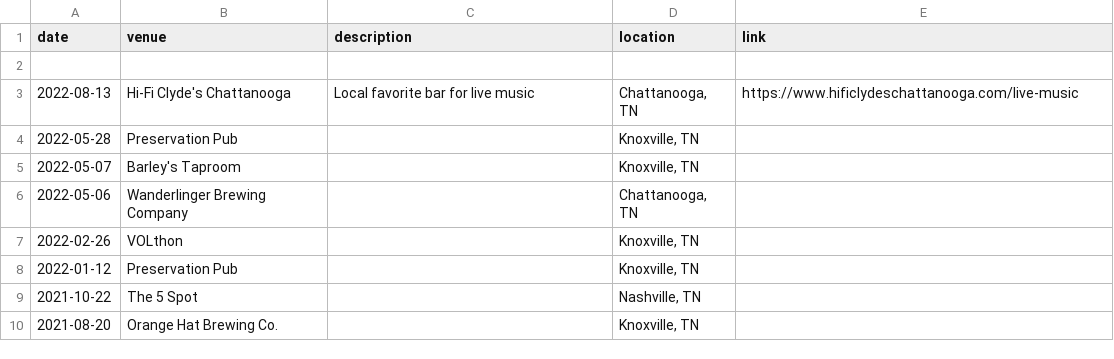
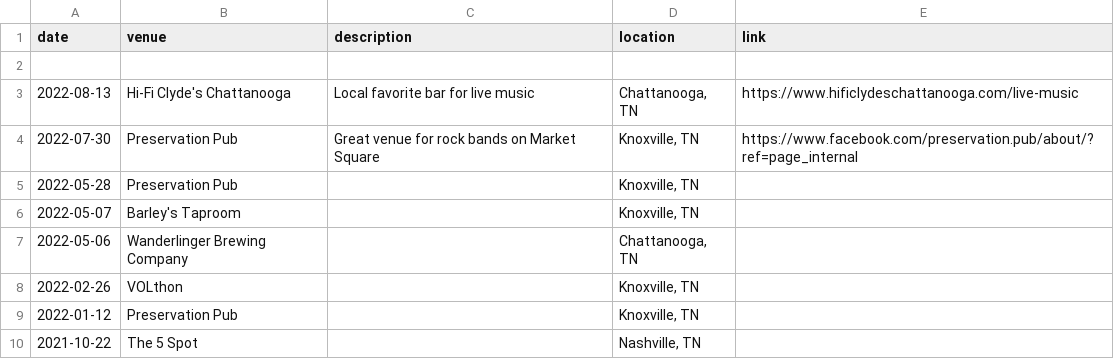
Before and after one commit to kublasean/highheat, a CSV file: _data/shows.csv, drawn as a sheet; only a part is shown; the shorter side is filled out with more unchanged rows; the diff names each change by its address in the sheet, - before the commit and + after, or states it on an @@ line.

Commit message:
added show

```diff
--- a/_data/shows.csv
+++ b/_data/shows.csv
+row 4: 2022-07-30 | Preservation Pub | Great venue for rock bands on Market Square | Knoxville, TN | https://www.facebook.com/preservation.pub/about/?ref=page_internal
```
